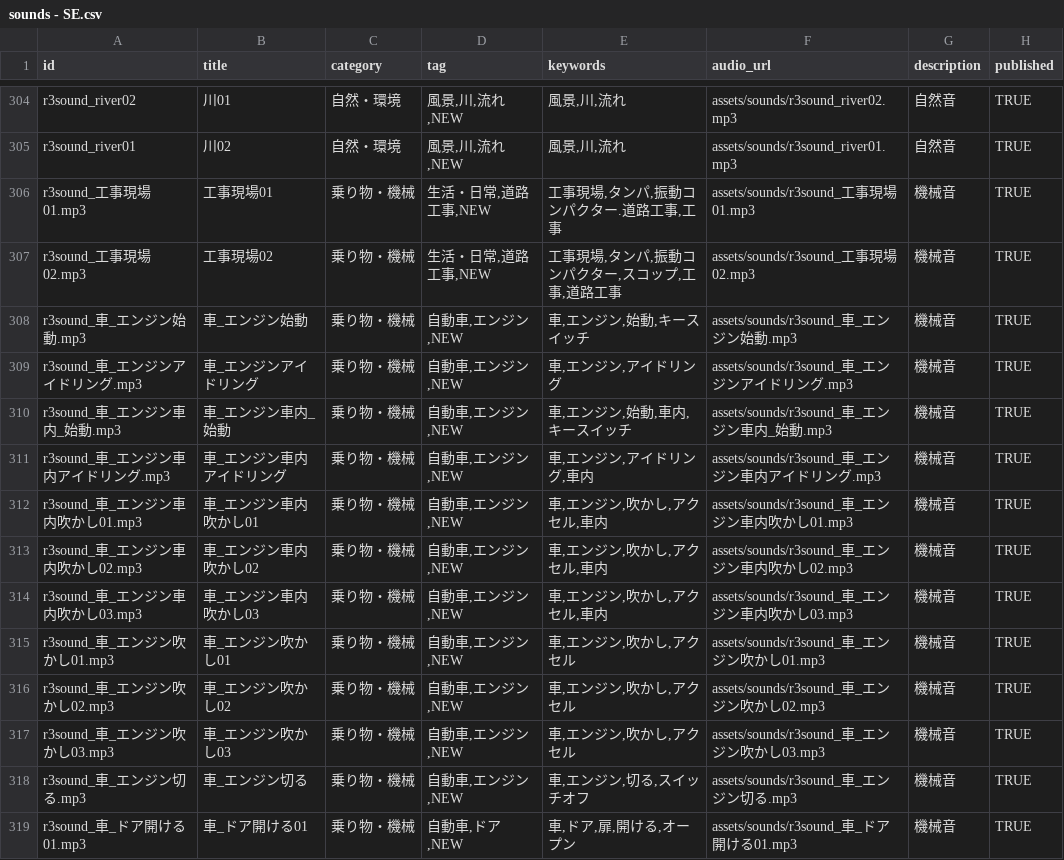
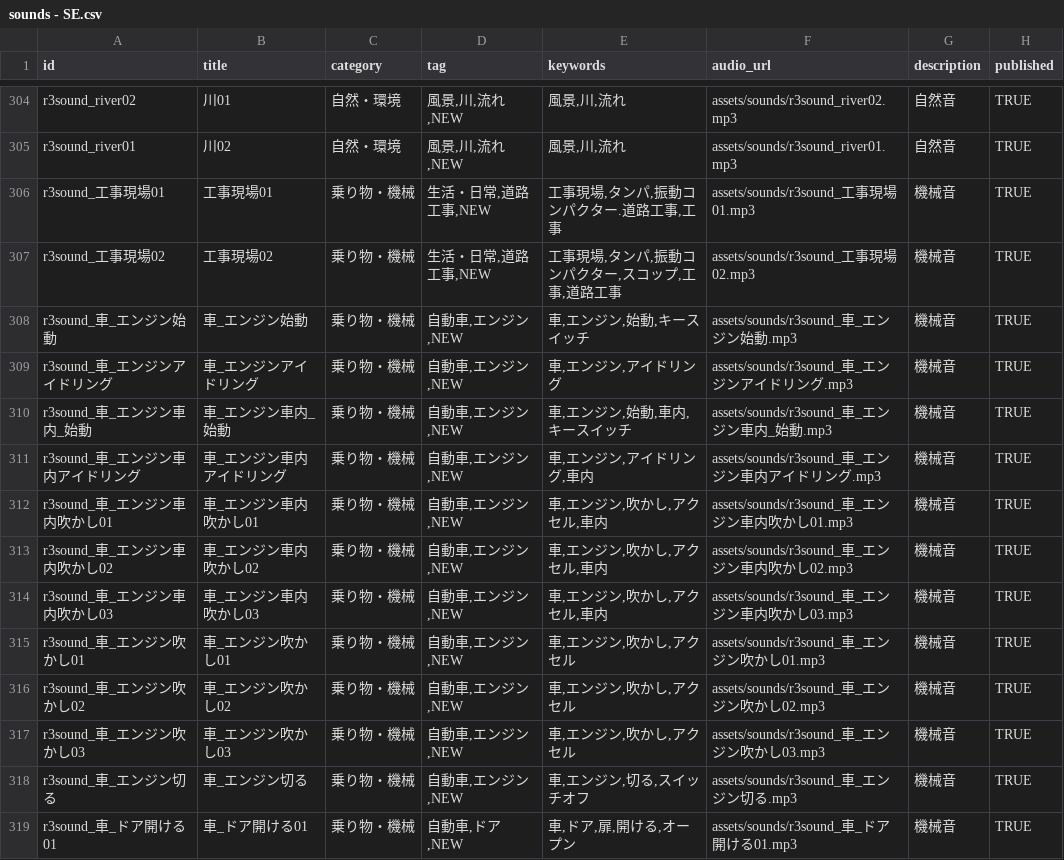
Before and after one commit to isanobuhikoR3/R3sound_top_page, a CSV file: assets/data/sounds - SE.csv, drawn as a sheet; only a part is shown, gaps mark what is left out; the diff covers the shown part only.

Commit message:
Update sounds - SE.csv

```diff
--- a/assets/data/sounds - SE.csv
+++ b/assets/data/sounds - SE.csv
@@ -305,15 +305,15 @@ r3sound_river02,川01,自然・環境,"風景,川,流れ,NEW","風景,川,流れ
 r3sound_river01,川02,自然・環境,"風景,川,流れ,NEW","風景,川,流れ",assets/sounds/r3sound_river01.mp3,自然音,TRUE
-r3sound_工事現場01.mp3,工事現場01,乗り物・機械,"生活・日常,道路工事,NEW","工事現場,タンパ,振動コンパクター.道路工事,工事",assets/sounds/r3sound_工事現場01.mp3,機械音,TRUE
-r3sound_工事現場02.mp3,工事現場02,乗り物・機械,"生活・日常,道路工事,NEW","工事現場,タンパ,振動コンパクター,スコップ,工事,道路工事",assets/sounds/r3sound_工事現場02.mp3,機械音,TRUE
-r3sound_車_エンジン始動.mp3,車_エンジン始動,乗り物・機械,"自動車,エンジン,NEW","車,エンジン,始動,キースイッチ",assets/sounds/r3sound_車_エンジン始動.mp3,機械音,TRUE
-r3sound_車_エンジンアイドリング.mp3,車_エンジンアイドリング,乗り物・機械,"自動車,エンジン,NEW","車,エンジン,アイドリング",assets/sounds/r3sound_車_エンジンアイドリング.mp3,機械音,TRUE
-r3sound_車_エンジン車内_始動.mp3,車_エンジン車内_始動,乗り物・機械,"自動車,エンジン,NEW","車,エンジン,始動,車内,キースイッチ",assets/sounds/r3sound_車_エンジン車内_始動.mp3,機械音,TRUE
-r3sound_車_エンジン車内アイドリング.mp3,車_エンジン車内アイドリング,乗り物・機械,"自動車,エンジン,NEW","車,エンジン,アイドリング,車内",assets/sounds/r3sound_車_エンジン車内アイドリング.mp3,機械音,TRUE
-r3sound_車_エンジン車内吹かし01.mp3,車_エンジン車内吹かし01,乗り物・機械,"自動車,エンジン,NEW","車,エンジン,吹かし,アクセル,車内",assets/sounds/r3sound_車_エンジン車内吹かし01.mp3,機械音,TRUE
-r3sound_車_エンジン車内吹かし02.mp3,車_エンジン車内吹かし02,乗り物・機械,"自動車,エンジン,NEW","車,エンジン,吹かし,アクセル,車内",assets/sounds/r3sound_車_エンジン車内吹かし02.mp3,機械音,TRUE
-r3sound_車_エンジン車内吹かし03.mp3,車_エンジン車内吹かし03,乗り物・機械,"自動車,エンジン,NEW","車,エンジン,吹かし,アクセル,車内",assets/sounds/r3sound_車_エンジン車内吹かし03.mp3,機械音,TRUE
-r3sound_車_エンジン吹かし01.mp3,車_エンジン吹かし01,乗り物・機械,"自動車,エンジン,NEW","車,エンジン,吹かし,アクセル",assets/sounds/r3sound_車_エンジン吹かし01.mp3,機械音,TRUE
-r3sound_車_エンジン吹かし02.mp3,車_エンジン吹かし02,乗り物・機械,"自動車,エンジン,NEW","車,エンジン,吹かし,アクセル",assets/sounds/r3sound_車_エンジン吹かし02.mp3,機械音,TRUE
-r3sound_車_エンジン吹かし03.mp3,車_エンジン吹かし03,乗り物・機械,"自動車,エンジン,NEW","車,エンジン,吹かし,アクセル",assets/sounds/r3sound_車_エンジン吹かし03.mp3,機械音,TRUE
-r3sound_車_エンジン切る.mp3,車_エンジン切る,乗り物・機械,"自動車,エンジン,NEW","車,エンジン,切る,スイッチオフ",assets/sounds/r3sound_車_エンジン切る.mp3,機械音,TRUE
-r3sound_車_ドア開ける01.mp3,車_ドア開ける01,乗り物・機械,"自動車,ドア,NEW","車,ドア,扉,開ける,オープン",assets/sounds/r3sound_車_ドア開ける01.mp3,機械音,TRUE
+r3sound_工事現場01,工事現場01,乗り物・機械,"生活・日常,道路工事,NEW","工事現場,タンパ,振動コンパクター.道路工事,工事",assets/sounds/r3sound_工事現場01.mp3,機械音,TRUE
+r3sound_工事現場02,工事現場02,乗り物・機械,"生活・日常,道路工事,NEW","工事現場,タンパ,振動コンパクター,スコップ,工事,道路工事",assets/sounds/r3sound_工事現場02.mp3,機械音,TRUE
+r3sound_車_エンジン始動,車_エンジン始動,乗り物・機械,"自動車,エンジン,NEW","車,エンジン,始動,キースイッチ",assets/sounds/r3sound_車_エンジン始動.mp3,機械音,TRUE
+r3sound_車_エンジンアイドリング,車_エンジンアイドリング,乗り物・機械,"自動車,エンジン,NEW","車,エンジン,アイドリング",assets/sounds/r3sound_車_エンジンアイドリング.mp3,機械音,TRUE
+r3sound_車_エンジン車内_始動,車_エンジン車内_始動,乗り物・機械,"自動車,エンジン,NEW","車,エンジン,始動,車内,キースイッチ",assets/sounds/r3sound_車_エンジン車内_始動.mp3,機械音,TRUE
+r3sound_車_エンジン車内アイドリング,車_エンジン車内アイドリング,乗り物・機械,"自動車,エンジン,NEW","車,エンジン,アイドリング,車内",assets/sounds/r3sound_車_エンジン車内アイドリング.mp3,機械音,TRUE
+r3sound_車_エンジン車内吹かし01,車_エンジン車内吹かし01,乗り物・機械,"自動車,エンジン,NEW","車,エンジン,吹かし,アクセル,車内",assets/sounds/r3sound_車_エンジン車内吹かし01.mp3,機械音,TRUE
+r3sound_車_エンジン車内吹かし02,車_エンジン車内吹かし02,乗り物・機械,"自動車,エンジン,NEW","車,エンジン,吹かし,アクセル,車内",assets/sounds/r3sound_車_エンジン車内吹かし02.mp3,機械音,TRUE
+r3sound_車_エンジン車内吹かし03,車_エンジン車内吹かし03,乗り物・機械,"自動車,エンジン,NEW","車,エンジン,吹かし,アクセル,車内",assets/sounds/r3sound_車_エンジン車内吹かし03.mp3,機械音,TRUE
+r3sound_車_エンジン吹かし01,車_エンジン吹かし01,乗り物・機械,"自動車,エンジン,NEW","車,エンジン,吹かし,アクセル",assets/sounds/r3sound_車_エンジン吹かし01.mp3,機械音,TRUE
+r3sound_車_エンジン吹かし02,車_エンジン吹かし02,乗り物・機械,"自動車,エンジン,NEW","車,エンジン,吹かし,アクセル",assets/sounds/r3sound_車_エンジン吹かし02.mp3,機械音,TRUE
+r3sound_車_エンジン吹かし03,車_エンジン吹かし03,乗り物・機械,"自動車,エンジン,NEW","車,エンジン,吹かし,アクセル",assets/sounds/r3sound_車_エンジン吹かし03.mp3,機械音,TRUE
+r3sound_車_エンジン切る,車_エンジン切る,乗り物・機械,"自動車,エンジン,NEW","車,エンジン,切る,スイッチオフ",assets/sounds/r3sound_車_エンジン切る.mp3,機械音,TRUE
+r3sound_車_ドア開ける01,車_ドア開ける01,乗り物・機械,"自動車,ドア,NEW","車,ドア,扉,開ける,オープン",assets/sounds/r3sound_車_ドア開ける01.mp3,機械音,TRUE
```
Also changed, not shown: 5 added rows and 9 edited cells elsewhere in this file.
